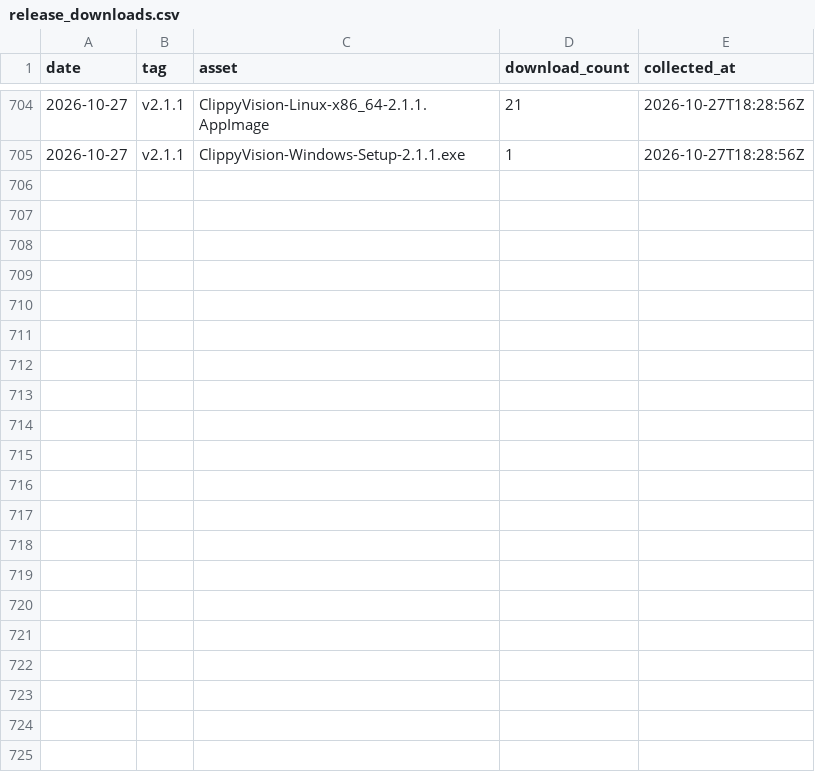
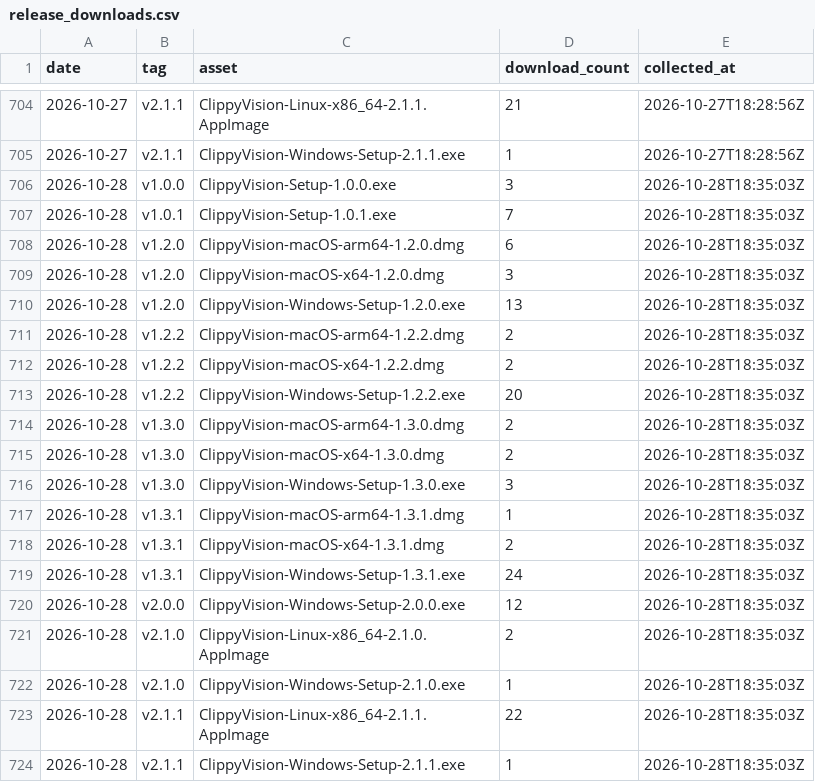
Before and after one commit to protocorn/clippy-vision, a CSV file: stats/github-traffic/release_downloads.csv, drawn as a sheet; only a part is shown, gaps mark what is left out.

```diff
--- a/stats/github-traffic/release_downloads.csv
+++ b/stats/github-traffic/release_downloads.csv
@@ -705 +705,20 @@
 "2026-10-27","v2.1.1","ClippyVision-Windows-Setup-2.1.1.exe","1","2026-10-27T18:28:56Z"
+"2026-10-28","v1.0.0","ClippyVision-Setup-1.0.0.exe","3","2026-10-28T18:35:03Z"
+"2026-10-28","v1.0.1","ClippyVision-Setup-1.0.1.exe","7","2026-10-28T18:35:03Z"
+"2026-10-28","v1.2.0","ClippyVision-macOS-arm64-1.2.0.dmg","6","2026-10-28T18:35:03Z"
+"2026-10-28","v1.2.0","ClippyVision-macOS-x64-1.2.0.dmg","3","2026-10-28T18:35:03Z"
+"2026-10-28","v1.2.0","ClippyVision-Windows-Setup-1.2.0.exe","13","2026-10-28T18:35:03Z"
+"2026-10-28","v1.2.2","ClippyVision-macOS-arm64-1.2.2.dmg","2","2026-10-28T18:35:03Z"
+"2026-10-28","v1.2.2","ClippyVision-macOS-x64-1.2.2.dmg","2","2026-10-28T18:35:03Z"
+"2026-10-28","v1.2.2","ClippyVision-Windows-Setup-1.2.2.exe","20","2026-10-28T18:35:03Z"
+"2026-10-28","v1.3.0","ClippyVision-macOS-arm64-1.3.0.dmg","2","2026-10-28T18:35:03Z"
+"2026-10-28","v1.3.0","ClippyVision-macOS-x64-1.3.0.dmg","2","2026-10-28T18:35:03Z"
+"2026-10-28","v1.3.0","ClippyVision-Windows-Setup-1.3.0.exe","3","2026-10-28T18:35:03Z"
+"2026-10-28","v1.3.1","ClippyVision-macOS-arm64-1.3.1.dmg","1","2026-10-28T18:35:03Z"
+"2026-10-28","v1.3.1","ClippyVision-macOS-x64-1.3.1.dmg","2","2026-10-28T18:35:03Z"
+"2026-10-28","v1.3.1","ClippyVision-Windows-Setup-1.3.1.exe","24","2026-10-28T18:35:03Z"
+"2026-10-28","v2.0.0","ClippyVision-Windows-Setup-2.0.0.exe","12","2026-10-28T18:35:03Z"
+"2026-10-28","v2.1.0","ClippyVision-Linux-x86_64-2.1.0.AppImage","2","2026-10-28T18:35:03Z"
+"2026-10-28","v2.1.0","ClippyVision-Windows-Setup-2.1.0.exe","1","2026-10-28T18:35:03Z"
+"2026-10-28","v2.1.1","ClippyVision-Linux-x86_64-2.1.1.AppImage","22","2026-10-28T18:35:03Z"
+"2026-10-28","v2.1.1","ClippyVision-Windows-Setup-2.1.1.exe","1","2026-10-28T18:35:03Z"
```
Also changed, not shown: stats/github-traffic/clones_daily.csv, stats/github-traffic/popular_paths.csv, 3 other files.
